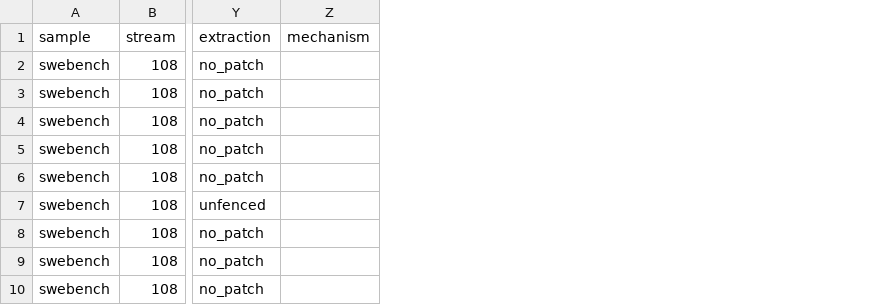
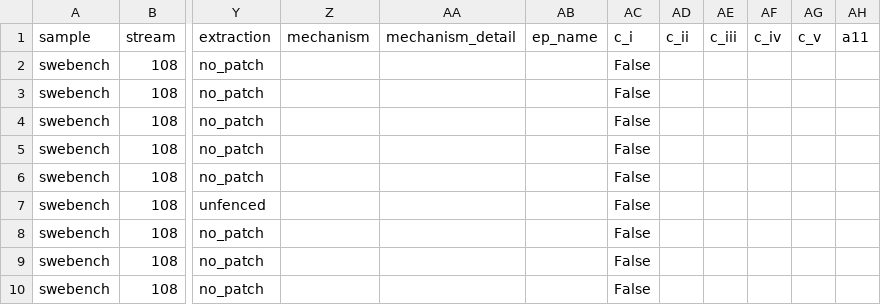
Before and after one commit to venu284/LLM_Comparison, a CSV file: router/experiments/out/s1_7_mechanisms_2c.csv, drawn as a sheet; only a part is shown, gaps mark what is left out; the diff names each change by its address in the sheet, - before the commit and + after, or states it on an @@ line.

Commit message:
S1.7 Amendment 11: regenerated mechanisms, interim labels and mapping test; mbpp becomes a confirmed defect
Under Amendment 11, mbpp's main sample (stream 101) has d = 78 of 97 (r = 0.804, Wilson lower
bound 0.714): cleared becomes confirmed defect (extraction, entry_point_unstated). mbpp_completion
gains 4 cells and stays undecided (u = 1). Every other family is unchanged; their prompts state
the entry-point name. The mapping test is recomputed and no model fails. LABELS, CRITERIA_COMMIT
and the S1.7 report follow. artefacts.yaml is regenerated in the next commit, which names this
one as LABELS_COMMIT.

```diff
--- a/router/experiments/out/s1_7_mechanisms_2c.csv
+++ b/router/experiments/out/s1_7_mechanisms_2c.csv
+column AA (mechanism_detail), empty
+column AB (ep_name), empty
+column AC (c_i), rows 2-10: all False
+column AD (c_ii), empty
+column AE (c_iii), empty
+column AF (c_iv), empty
+column AG (c_v), empty
+column AH (a11), empty
```
Also changed, not shown: router/experiments/out/s1_7_interim_2a.csv, router/experiments/out/s1_7_mechanisms_lcbk.csv, 10 other files.
